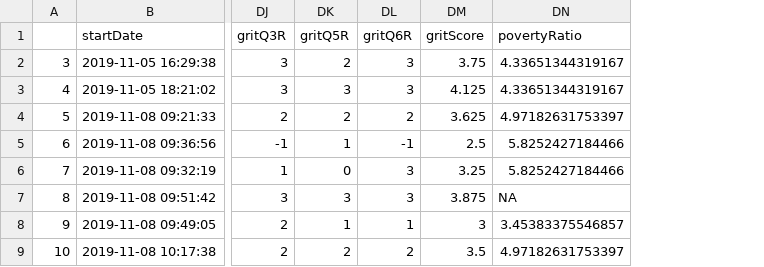
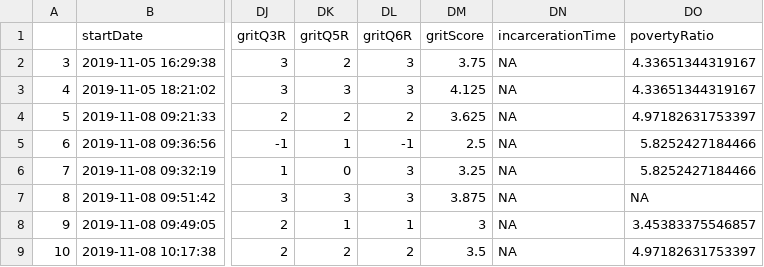
Before and after one commit to SLU-Courses-Townes/SOC5800, a CSV file: FinalProject/Data/DataClean/SOC5800_Data_NumericValues_Clean_CSV.csv, drawn as a sheet; only a part is shown, gaps mark what is left out; the diff names each change by its address in the sheet, - before the commit and + after, or states it on an @@ line.

Commit message:
First clean draft of R Notebook for FinalProject

```diff
--- a/FinalProject/Data/DataClean/SOC5800_Data_NumericValues_Clean_CSV.csv
+++ b/FinalProject/Data/DataClean/SOC5800_Data_NumericValues_Clean_CSV.csv
+column DN (incarcerationTime), rows 2-9: all NA
```
Also changed, not shown: 5 other files.
